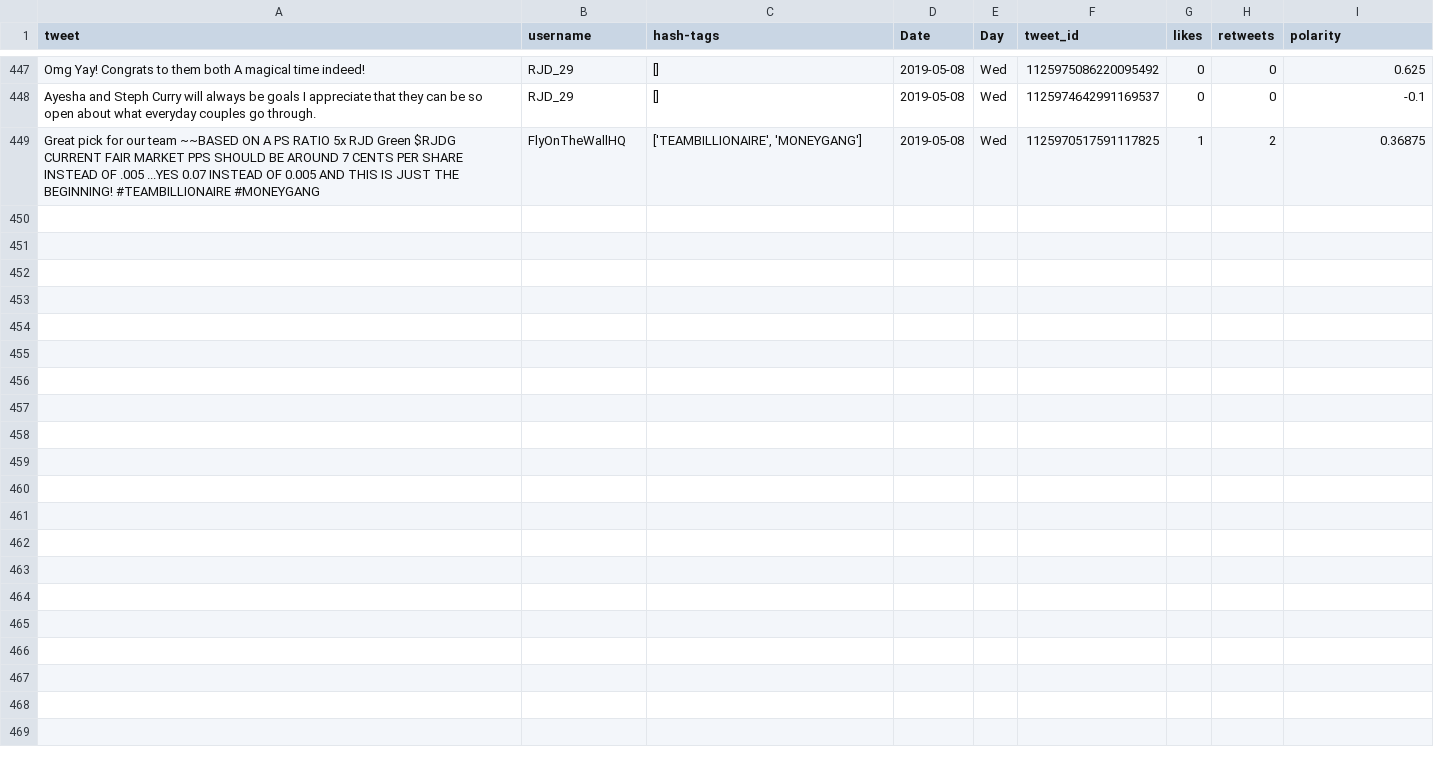
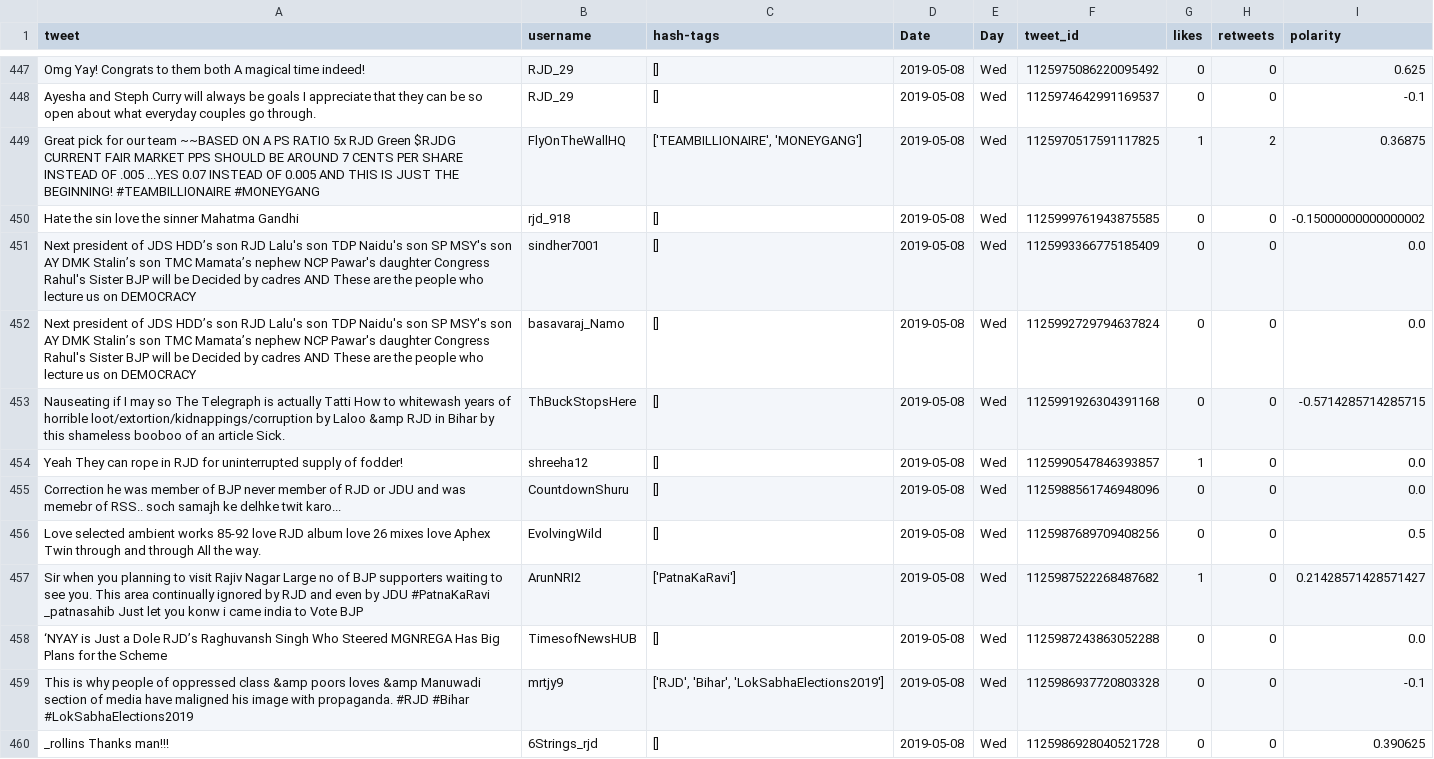
Before and after one commit to itsDevhere/DataRepo, a CSV file: RJD_cleaned.csv, drawn as a sheet; only a part is shown, gaps mark what is left out; the diff names each change by its address in the sheet, - before the commit and + after, or states it on an @@ line.

```diff
--- a/RJD_cleaned.csv
+++ b/RJD_cleaned.csv
+row 450: Hate the sin love the sinner Mahatma Gandhi | rjd_918 | [] | 2019-05-08 | Wed | 1125999761943875585 | 0 | 0 | -0.15000000000000002
+row 451: Next president of JDS HDD’s son RJD Lalu's son TDP Naidu's son SP MSY's son AY DMK Stalin’s son TMC Mamata’s nephew NCP Pawar's daughter Congress Rahul's Sister BJP will be Decided by cadres AND These are the people who lecture us on DEMOCRACY | sindher7001 | [] | 2019-05-08 | Wed | 1125993366775185409 | 0 | 0 | 0.0
+row 452: Next president of JDS HDD’s son RJD Lalu's son TDP Naidu's son SP MSY's son AY DMK Stalin’s son TMC Mamata’s nephew NCP Pawar's daughter Congress Rahul's Sister BJP will be Decided by cadres AND These are the people who lecture us on DEMOCRACY | basavaraj_Namo | [] | 2019-05-08 | Wed | 1125992729794637824 | 0 | 0 | 0.0
+row 453: Nauseating if I may so The Telegraph is actually Tatti How to whitewash years of horrible loot/extortion/kidnappings/corruption by Laloo &amp RJD in Bihar by this shameless booboo of an article Sick. | ThBuckStopsHere | [] | 2019-05-08 | Wed | 1125991926304391168 | 0 | 0 | -0.5714285714285715
+row 454: Yeah They can rope in RJD for uninterrupted supply of fodder! | shreeha12 | [] | 2019-05-08 | Wed | 1125990547846393857 | 1 | 0 | 0.0
+row 455: Correction he was member of BJP never member of RJD or JDU and was memebr of RSS.. soch samajh ke delhke twit karo... | CountdownShuru | [] | 2019-05-08 | Wed | 1125988561746948096 | 0 | 0 | 0.0
+row 456: Love selected ambient works 85-92 love RJD album love 26 mixes love Aphex Twin through and through All the way. | EvolvingWild | [] | 2019-05-08 | Wed | 1125987689709408256 | 0 | 0 | 0.5
+row 457: Sir when you planning to visit Rajiv Nagar Large no of BJP supporters waiting to see you. This area continually ignored by RJD and even by JDU #PatnaKaRavi _patnasahib Just let you konw i came india to Vote BJP | ArunNRI2 | ['PatnaKaRavi'] | 2019-05-08 | Wed | 1125987522268487682 | 1 | 0 | 0.21428571428571427
+row 458: ‘NYAY is Just a Dole RJD’s Raghuvansh Singh Who Steered MGNREGA Has Big Plans for the Scheme | TimesofNewsHUB | [] | 2019-05-08 | Wed | 1125987243863052288 | 0 | 0 | 0.0
+row 459: This is why people of oppressed class &amp poors loves &amp Manuwadi section of media have maligned his image with propaganda. #RJD #Bihar #LokSabhaElections2019 | mrtjy9 | ['RJD', 'Bihar', 'LokSabhaElections2019'] | 2019-05-08 | Wed | 1125986937720803328 | 0 | 0 | -0.1
+row 460: _rollins Thanks man!!! | 6Strings_rjd | [] | 2019-05-08 | Wed | 1125986928040521728 | 0 | 0 | 0.390625
```
Also changed, not shown: CPIM_cleaned.csv, Samajwadi_cleaned.csv, 5 other files.
